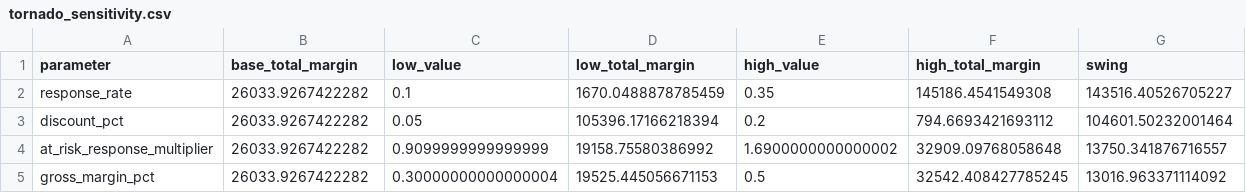
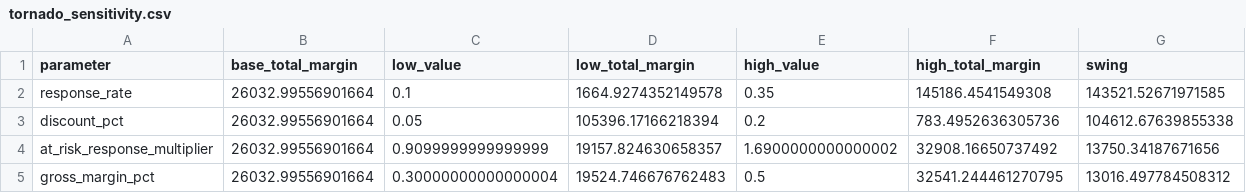
Before and after one commit to sutobode/phantichkinhdoanh, a CSV file: outputs/tornado_sensitivity.csv, drawn as a sheet.

```diff
--- a/outputs/tornado_sensitivity.csv
+++ b/outputs/tornado_sensitivity.csv
@@ -1,5 +1,5 @@
 parameter,base_total_margin,low_value,low_total_margin,high_value,high_total_margin,swing
-response_rate,26033.9267422282,0.1,1670.0488878785459,0.35,145186.4541549308,143516.40526705227
-discount_pct,26033.9267422282,0.05,105396.17166218394,0.2,794.6693421693112,104601.50232001464
-at_risk_response_multiplier,26033.9267422282,0.9099999999999999,19158.75580386992,1.6900000000000002,32909.09768058648,13750.341876716557
-gross_margin_pct,26033.9267422282,0.30000000000000004,19525.445056671153,0.5,32542.408427785245,13016.963371114092
+response_rate,26032.99556901664,0.1,1664.9274352149578,0.35,145186.4541549308,143521.52671971585
+discount_pct,26032.99556901664,0.05,105396.17166218394,0.2,783.4952636305736,104612.67639855338
+at_risk_response_multiplier,26032.99556901664,0.9099999999999999,19157.824630658357,1.6900000000000002,32908.16650737492,13750.34187671656
+gross_margin_pct,26032.99556901664,0.30000000000000004,19524.746676762483,0.5,32541.244461270795,13016.497784508312
```
Also changed, not shown: outputs/calibration_logreg.csv, outputs/scenario_table.csv, 15 other files.
